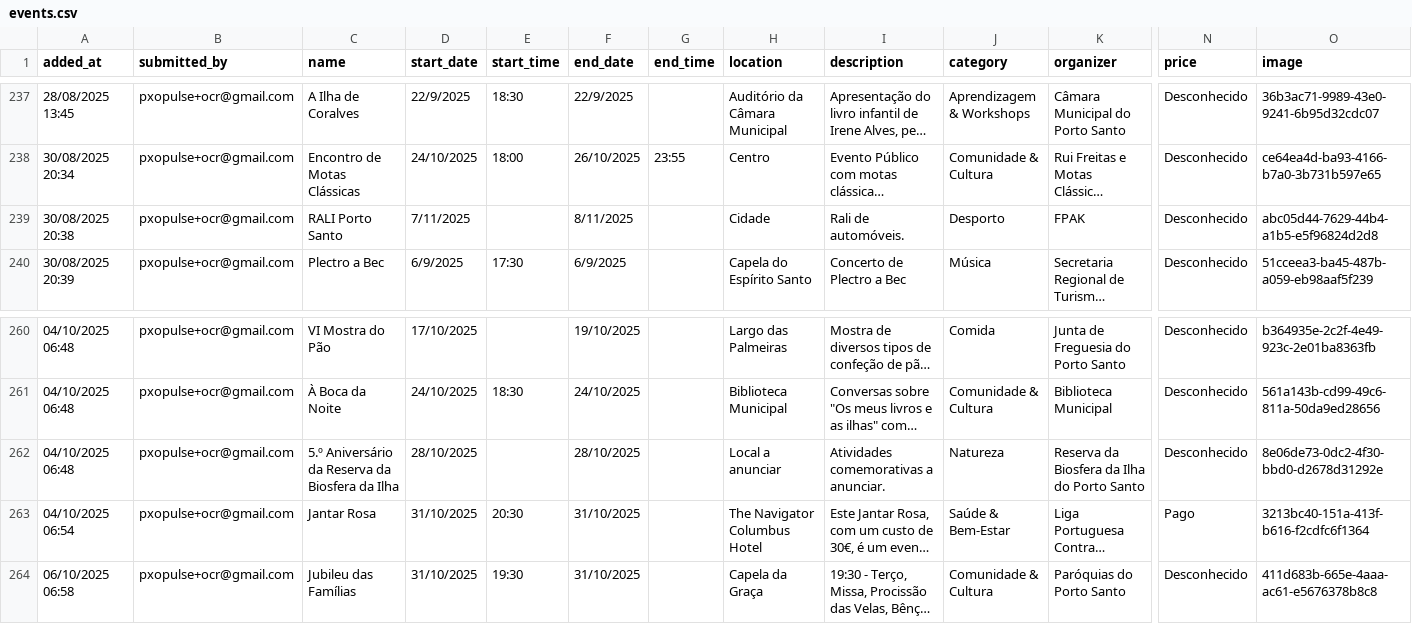
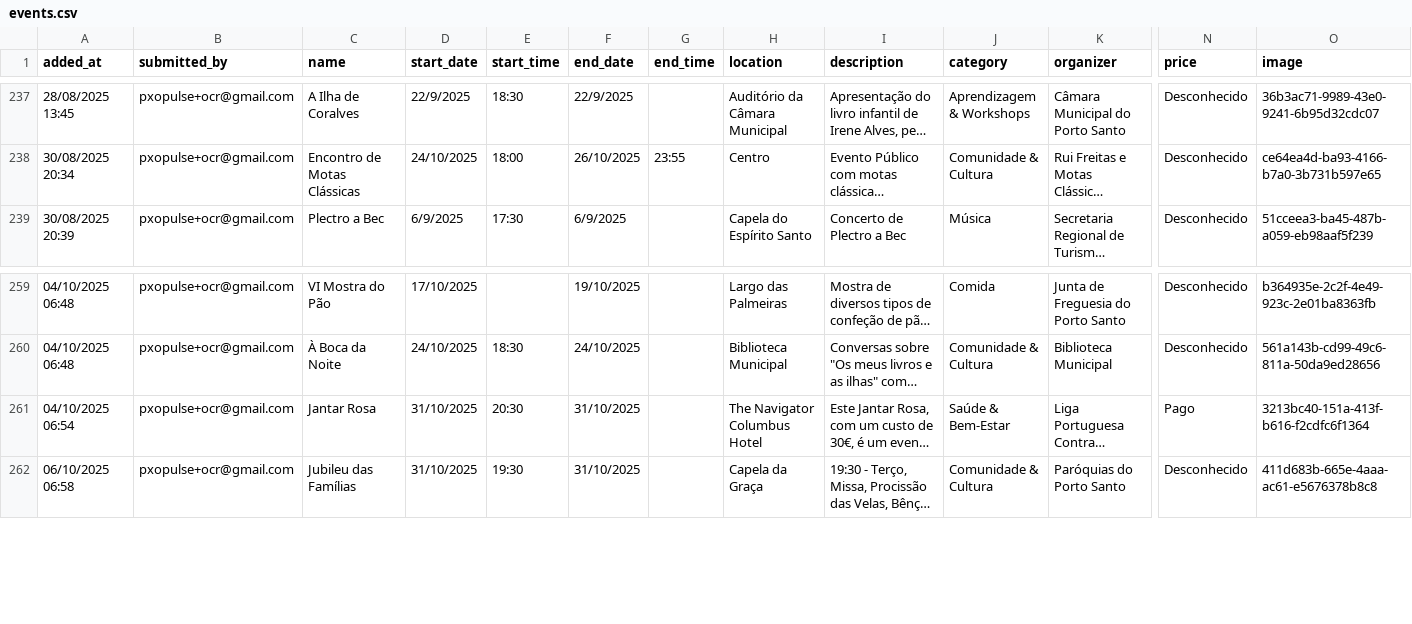
Before and after one commit to zewelor/ps_events, a CSV file: events.csv, drawn as a sheet; only a part is shown, gaps mark what is left out; long unchanged cells end in …; rows hold the shown columns only; the diff names each change by its address in the sheet, - before the commit and + after, or states it on an @@ line.

```diff
--- a/events.csv
+++ b/events.csv
-row 239: 30/08/2025 20:38 | pxopulse+ocr@gmail.com | RALI Porto Santo | 7/11/2025 |  | 8/11/2025 |  | Cidade | Rali de automóveis. | Desporto | FPAK | Desconhecido | abc05d44-7629-44b4-a1b5-e5f96824d2d8
-row 262: 04/10/2025 06:48 | pxopulse+ocr@gmail.com | 5.º Aniversário da Reserva da Biosfera da Ilha | 28/10/2025 |  | 28/10/2025 |  | Local a anunciar | Atividades comemorativas a anunciar. | Natureza | Reserva da Biosfera da Ilha do Porto Santo | Desconhecido | 8e06de73-0dc2-4f30-bbd0-d2678d31292e
```
